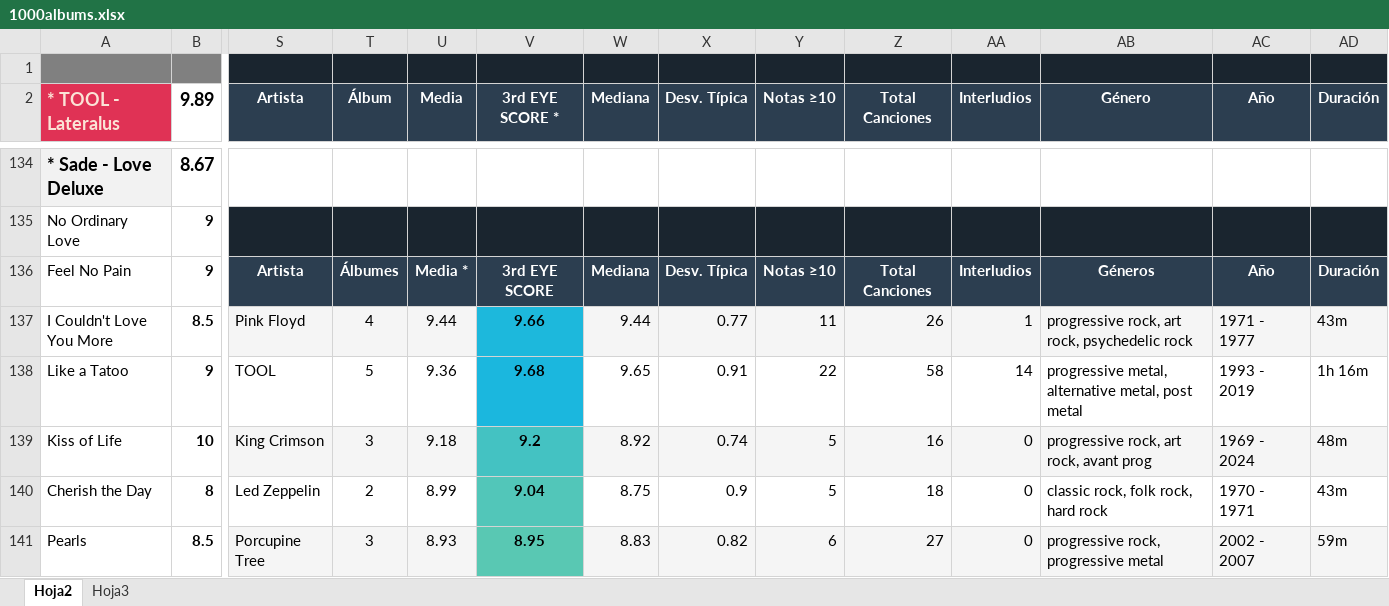
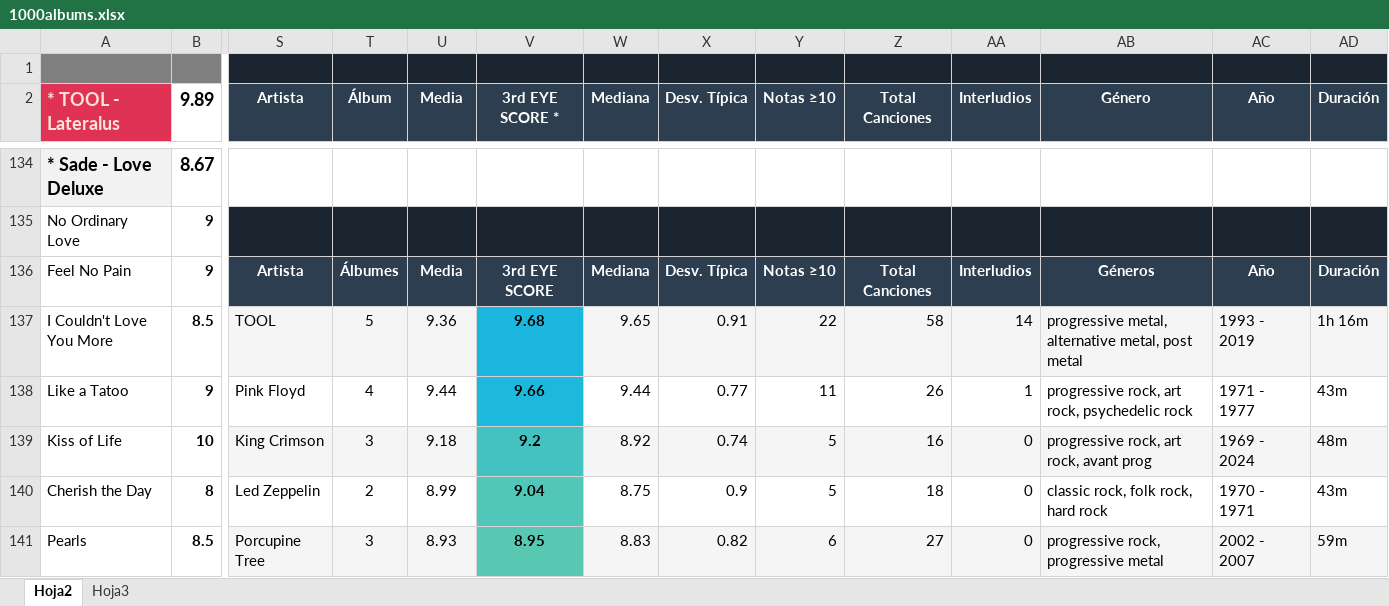
Before and after one commit to miguelrr11/top1000albums, an Excel workbook: 1000albums.xlsx, sheet Hoja2, drawn as a sheet; only a part is shown, gaps mark what is left out; values as stored, in another font and other column widths than the file's, no borders; charts and pictures and conditional formats not drawn; the diff covers the shown part only; the diff names each change by its address in the sheet, - before the commit and + after, or states it on an @@ line.

Commit message:
idk what changed

```diff
--- a/1000albums.xlsx (sheet Hoja2)
+++ b/1000albums.xlsx (sheet Hoja2)
-U136 (Media): Media *
+U136 (Media): Media
-S137 (Artista): Pink Floyd
+S137 (Artista): TOOL
-T137 (Álbum): 4
+T137 (Álbum): 5
-U137 (Media): 9.44
+U137 (Media): 9.36
-V137 (3rd EYE SCORE *): 9.66
+V137 (3rd EYE SCORE *): 9.68
-W137 (Mediana): 9.44
+W137 (Mediana): 9.65
-X137 (Desv. Típica): 0.77
+X137 (Desv. Típica): 0.91
-Y137 (Notas ≥10): 11
+Y137 (Notas ≥10): 22
-Z137 (Total Canciones): 26
+Z137 (Total Canciones): 58
-AA137 (Interludios): 1
+AA137 (Interludios): 14
-AB137 (Género): progressive rock, art rock, psychedelic rock
+AB137 (Género): progressive metal, alternative metal, post metal
-AC137 (Año): 1971 - 1977
+AC137 (Año): 1993 - 2019
-AD137 (Duración): 43m
+AD137 (Duración): 1h 16m
-S138 (Artista): TOOL
+S138 (Artista): Pink Floyd
-T138 (Álbum): 5
+T138 (Álbum): 4
-U138 (Media): 9.36
+U138 (Media): 9.44
-V138 (3rd EYE SCORE *): 9.68
+V138 (3rd EYE SCORE *): 9.66
-W138 (Mediana): 9.65
+W138 (Mediana): 9.44
-X138 (Desv. Típica): 0.91
+X138 (Desv. Típica): 0.77
-Y138 (Notas ≥10): 22
+Y138 (Notas ≥10): 11
-Z138 (Total Canciones): 58
+Z138 (Total Canciones): 26
-AA138 (Interludios): 14
+AA138 (Interludios): 1
-AB138 (Género): progressive metal, alternative metal, post metal
+AB138 (Género): progressive rock, art rock, psychedelic rock
-AC138 (Año): 1993 - 2019
+AC138 (Año): 1971 - 1977
-AD138 (Duración): 1h 16m
+AD138 (Duración): 43m
```
Also changed, not shown: 1 added row, 1 removed row and 47 edited cells elsewhere in this sheet.
